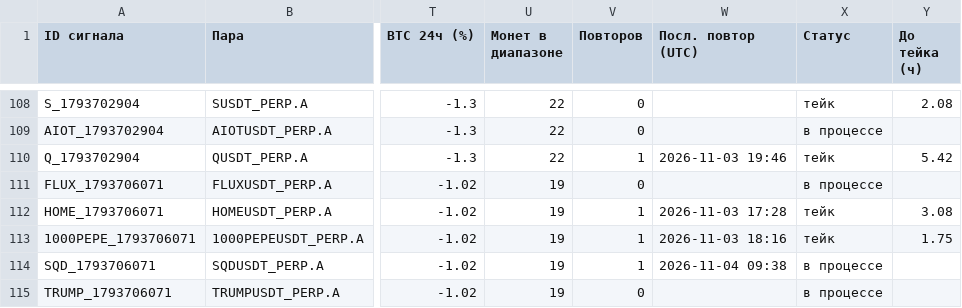
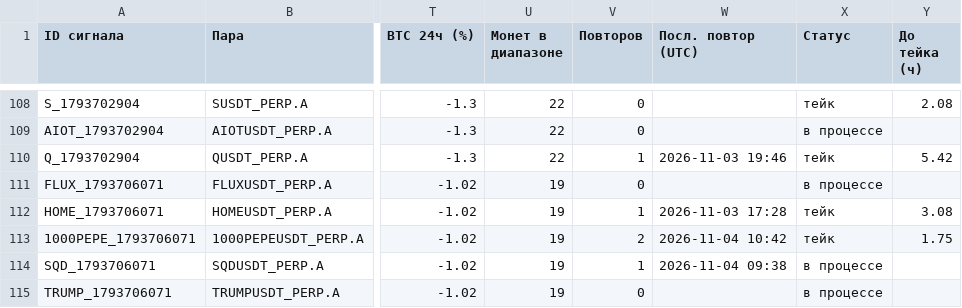
Before and after one commit to HelaPataki/crypto-bot, a CSV file: signals.csv, drawn as a sheet; only a part is shown, gaps mark what is left out; the diff covers the shown part only; the diff names each change by its address in the sheet, - before the commit and + after, or states it on an @@ line.

```diff
--- a/signals.csv
+++ b/signals.csv
-V113 (Повторов): 1
+V113 (Повторов): 2
-W113 (Посл. повтор (UTC)): 2026-11-03 18:16
+W113 (Посл. повтор (UTC)): 2026-11-04 10:42
```
Also changed, not shown: 3 added rows and 18 edited cells elsewhere in this file, repeats.csv, 1 other file.
